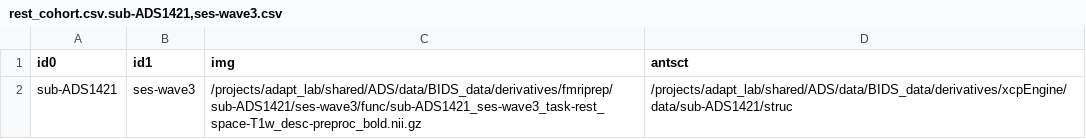
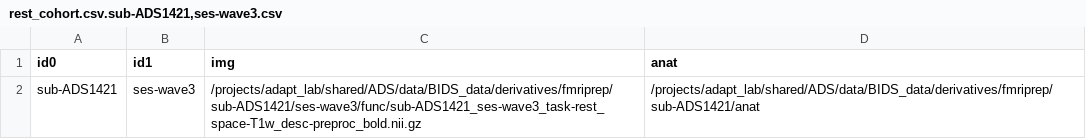
Before and after one commit to uo-adapt/ADS_Scripts, a CSV file: rsfMRI/xcpEngine/rest_cohort.csv.sub-ADS1421,ses-wave3.csv, drawn as a sheet.

```diff
--- a/rsfMRI/xcpEngine/rest_cohort.csv.sub-ADS1421,ses-wave3.csv
+++ b/rsfMRI/xcpEngine/rest_cohort.csv.sub-ADS1421,ses-wave3.csv
@@ -1,2 +1,2 @@
-id0,id1,img,antsct
-sub-ADS1421,ses-wave3,/projects/adapt_lab/shared/ADS/data/BIDS_data/derivatives/fmriprep/sub-ADS1421/ses-wave3/func/sub-ADS1421_ses-wave3_task-rest_space-T1w_desc-preproc_bold.nii.gz,/projects/adapt_lab/shared/ADS/data/BIDS_data/derivatives/xcpEngine/data/sub-ADS1421/struc
+id0,id1,img,anat
+sub-ADS1421,ses-wave3,/projects/adapt_lab/shared/ADS/data/BIDS_data/derivatives/fmriprep/sub-ADS1421/ses-wave3/func/sub-ADS1421_ses-wave3_task-rest_space-T1w_desc-preproc_bold.nii.gz,/projects/adapt_lab/shared/ADS/data/BIDS_data/derivatives/fmriprep/sub-ADS1421/anat
```
Also changed, not shown: rsfMRI/xcpEngine/rest_cohort.csv.sub-ADS1421,ses-wave2.csv, rsfMRI/xcpEngine/rest_cohort.csv.sub-ADS4107,ses-wave2.csv, 21 other files.
